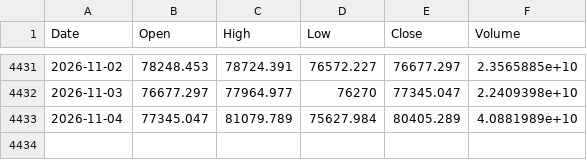
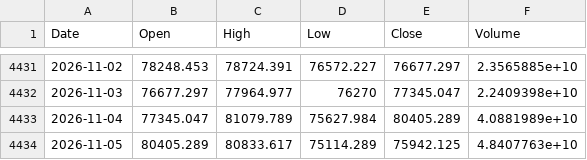
Before and after one commit to Kvelliken/krypto-signaler, a CSV file: data/BTC-USD.csv, drawn as a sheet; only a part is shown, gaps mark what is left out.

```diff
--- a/data/BTC-USD.csv
+++ b/data/BTC-USD.csv
@@ -4433 +4433,2 @@ Date,Open,High,Low,Close,Volume
 2026-11-04,77345.047,81079.789,75627.984,80405.289,4.0881989e+10
+2026-11-05,80405.289,80833.617,75114.289,75942.125,4.8407763e+10
```
Also changed, not shown: data/ETH-USD.csv, data/FNG.csv, 4 other files.
